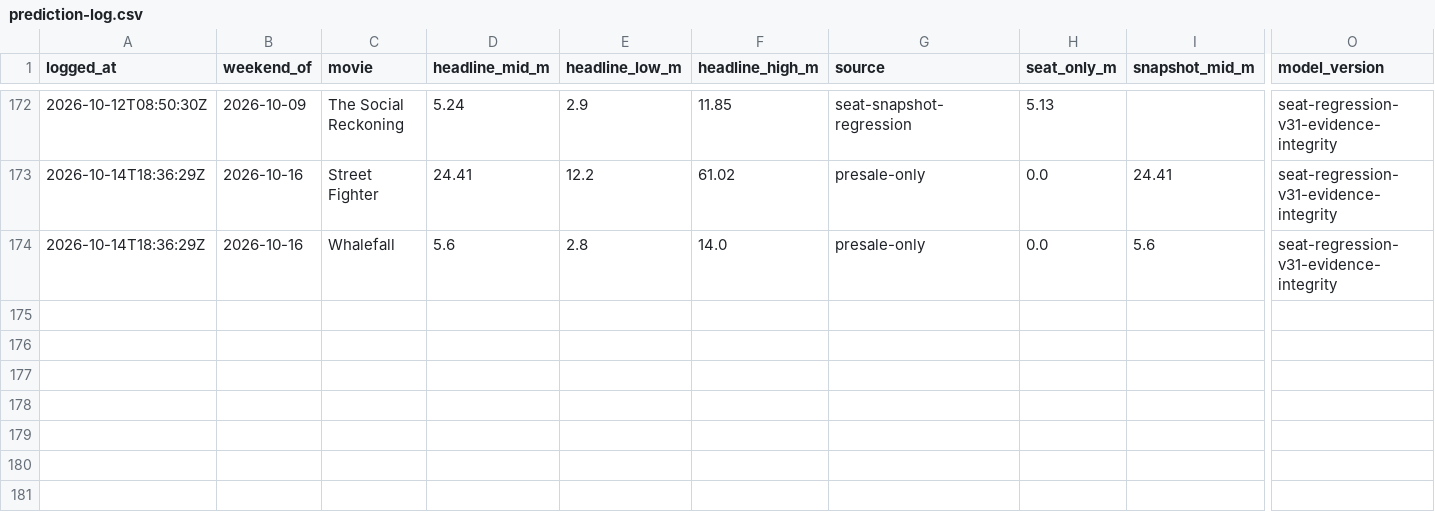
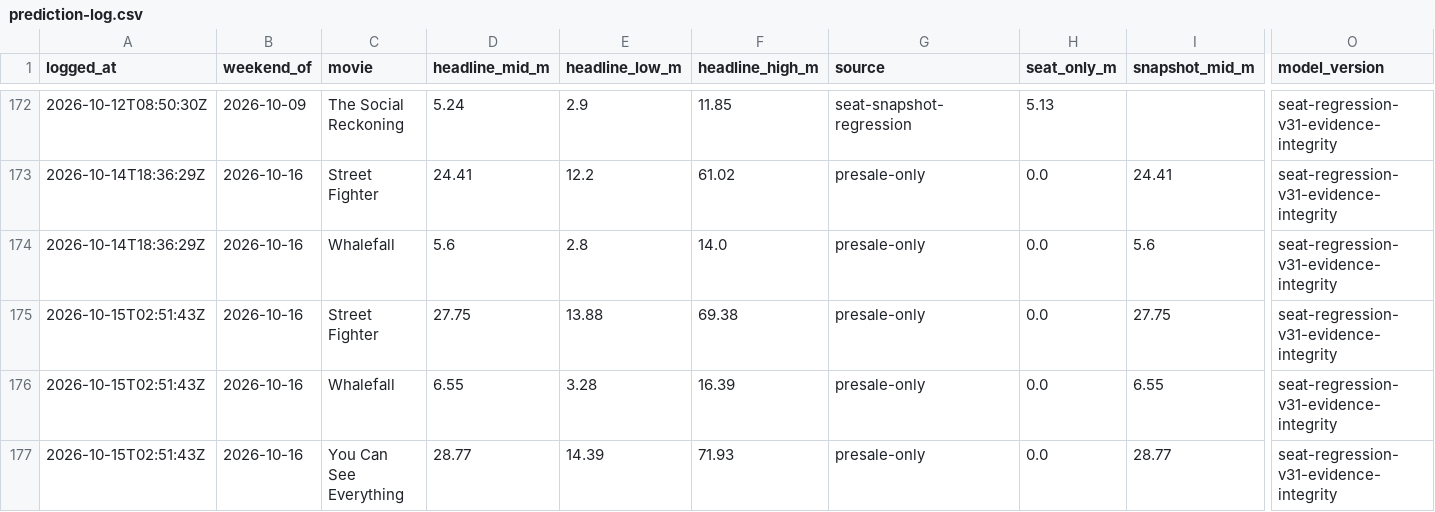
Before and after one commit to arnauddg27-svg/Theatres, a CSV file: box-office-tracker/data/prediction-log.csv, drawn as a sheet; only a part is shown, gaps mark what is left out; rows hold the shown columns only; the diff names each change by its address in the sheet, - before the commit and + after, or states it on an @@ line.

```diff
--- a/box-office-tracker/data/prediction-log.csv
+++ b/box-office-tracker/data/prediction-log.csv
+row 175: 2026-10-15T02:51:43Z | 2026-10-16 | Street Fighter | 27.75 | 13.88 | 69.38 | presale-only | 0.0 | 27.75 | seat-regression-v31-evidence-integrity
+row 176: 2026-10-15T02:51:43Z | 2026-10-16 | Whalefall | 6.55 | 3.28 | 16.39 | presale-only | 0.0 | 6.55 | seat-regression-v31-evidence-integrity
+row 177: 2026-10-15T02:51:43Z | 2026-10-16 | You Can See Everything | 28.77 | 14.39 | 71.93 | presale-only | 0.0 | 28.77 | seat-regression-v31-evidence-integrity
```
Also changed, not shown: 7 other files.
